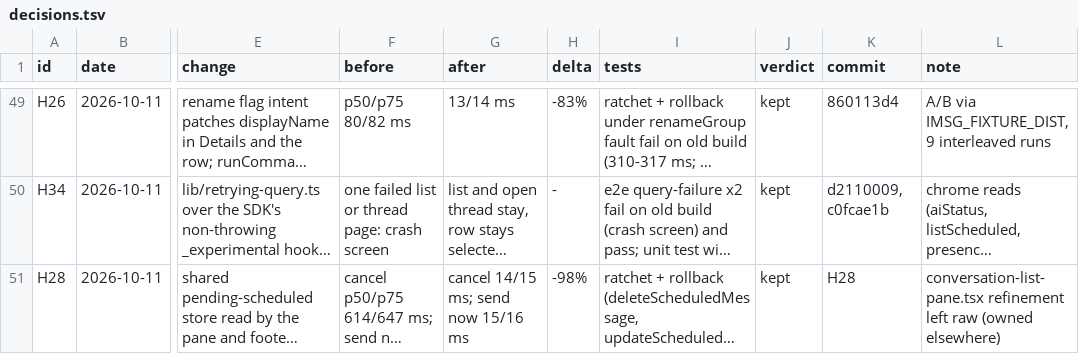
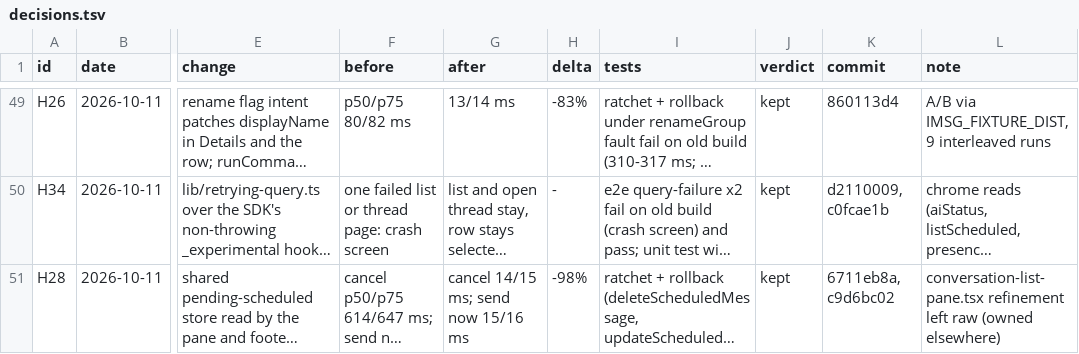
Before and after one commit to mimen/master-db, a TSV file: apps/imsg/docs/hillclimb/decisions.tsv, drawn as a sheet; only a part is shown, gaps mark what is left out; long unchanged cells end in …; the diff names each change by its address in the sheet, - before the commit and + after, or states it on an @@ line.

```diff
--- a/apps/imsg/docs/hillclimb/decisions.tsv
+++ b/apps/imsg/docs/hillclimb/decisions.tsv
-K51 (commit): H28
+K51 (commit): 6711eb8a, c9d6bc02
```
